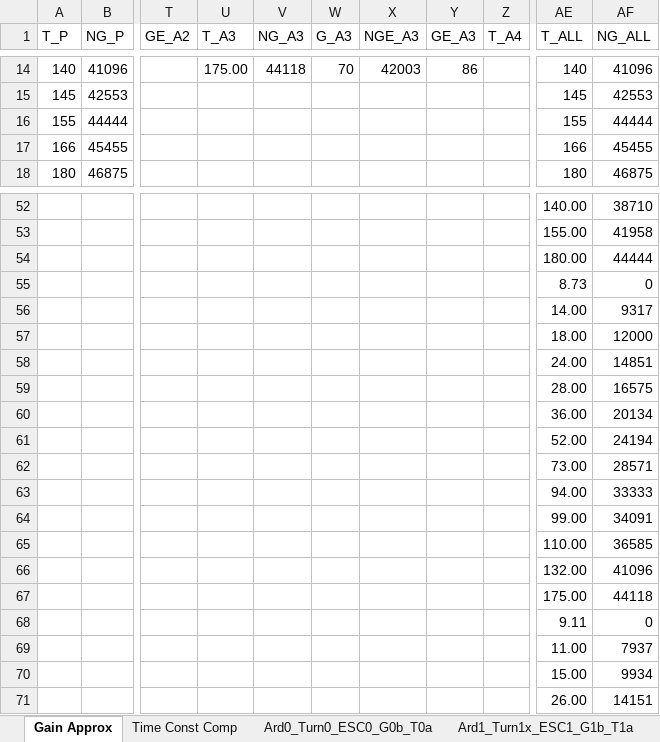
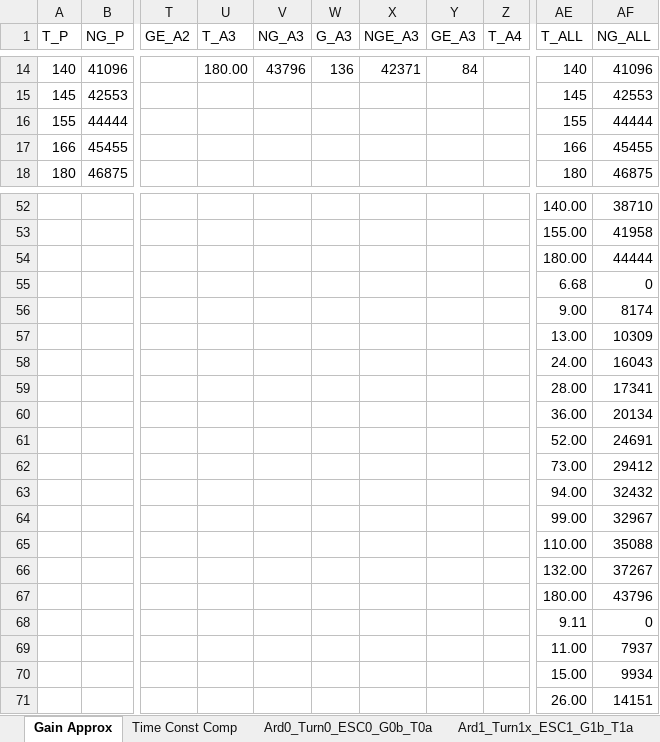
Before and after one commit to davegutz/ESC, an Excel workbook: myESC-Particle-DEV/saves/calibration20161207.xlsx, sheet Gain Approx, drawn as a sheet; only a part is shown, gaps mark what is left out; values as stored, in another font and other column widths than the file's, no borders; charts and pictures not drawn; removed rows and columns are numbered as before the commit, all else as after; rows hold the shown columns only; the diff covers the shown part only; the diff names each change by its address in the sheet, - before the commit and + after, or states it on an @@ line.

```diff
--- a/myESC-Particle-DEV/saves/calibration20161207.xlsx (sheet Gain Approx)
+++ b/myESC-Particle-DEV/saves/calibration20161207.xlsx (sheet Gain Approx)
-U14 (T_A3): 175.00
+U14 (T_A3): 180.00
-V14 (NG_A3): 44118
+V14 (NG_A3): 43796
-W14 (G_A3): 70
+W14 (G_A3): 136
-X14 (NGE_A3): 42003
+X14 (NGE_A3): 42371
-Y14 (GE_A3): 86
+Y14 (GE_A3): 84
-AE55 (T_ALL): 8.73
+AE55 (T_ALL): 6.68
-row 56:  |  |  |  |  |  |  |  |  | 14.00 | 9317
-row 57:  |  |  |  |  |  |  |  |  | 18.00 | 12000
-row 58:  |  |  |  |  |  |  |  |  | 24.00 | 14851
-row 59:  |  |  |  |  |  |  |  |  | 28.00 | 16575
+row 56:  |  |  |  |  |  |  |  |  | 9.00 | 8174
+row 57:  |  |  |  |  |  |  |  |  | 13.00 | 10309
+row 58:  |  |  |  |  |  |  |  |  | 24.00 | 16043
+row 59:  |  |  |  |  |  |  |  |  | 28.00 | 17341
-AF61 (NG_ALL): 24194
+AF61 (NG_ALL): 24691
-AF62 (NG_ALL): 28571
+AF62 (NG_ALL): 29412
-AF63 (NG_ALL): 33333
+AF63 (NG_ALL): 32432
-AF64 (NG_ALL): 34091
+AF64 (NG_ALL): 32967
-AF65 (NG_ALL): 36585
+AF65 (NG_ALL): 35088
-AF66 (NG_ALL): 41096
+AF66 (NG_ALL): 37267
-row 67:  |  |  |  |  |  |  |  |  | 175.00 | 44118
+row 67:  |  |  |  |  |  |  |  |  | 180.00 | 43796
```
Also changed, not shown: 32 edited cells elsewhere in this sheet, sheet Ard3_Turn3_ESC3_G3b_T3a, charts or pictures, 5 other files.
